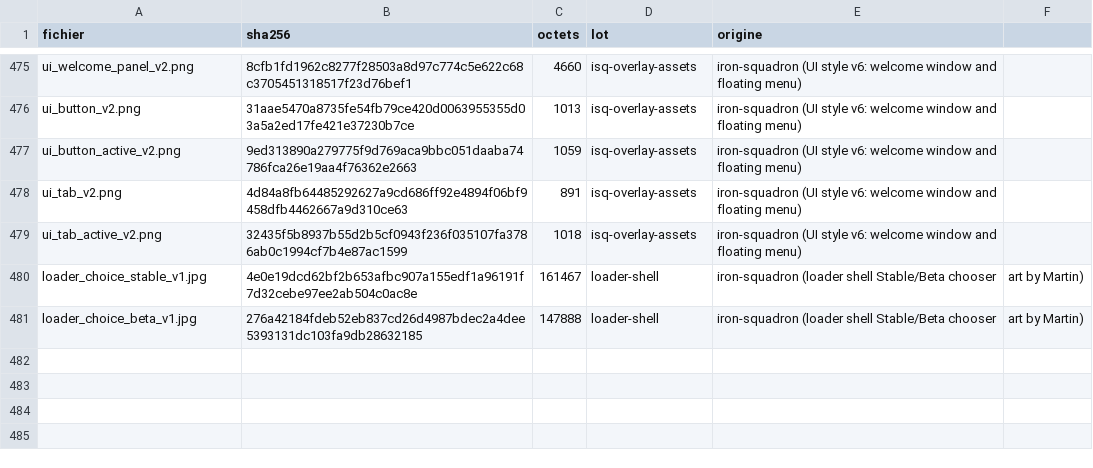
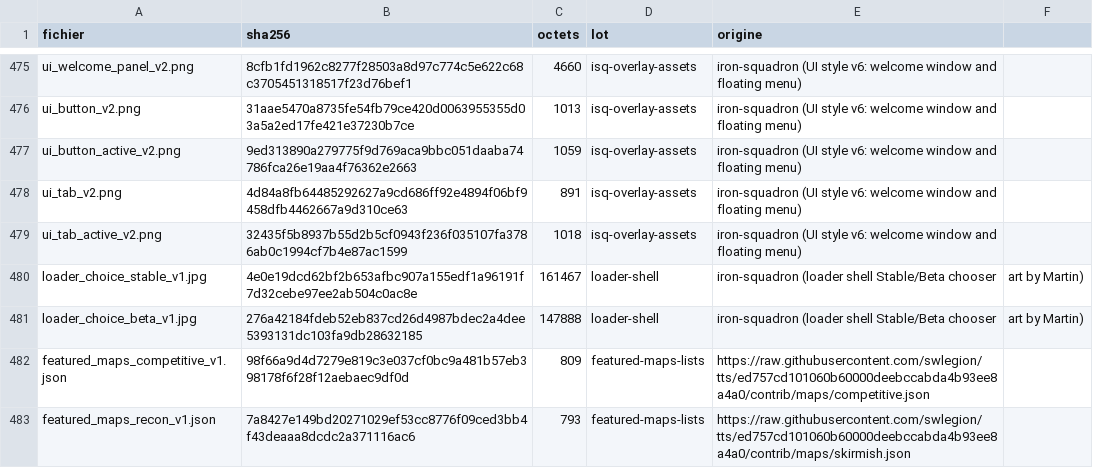
Before and after one commit to ironsquadronfr-hub/swl-assets, a CSV file: MANIFEST.csv, drawn as a sheet; only a part is shown, gaps mark what is left out.

```diff
--- a/MANIFEST.csv
+++ b/MANIFEST.csv
@@ -481 +481,3 @@ loader_choice_stable_v1.jpg,4e0e19dcd62bf2b653afbc907a155edf1a96191f7d32cebe97ee
 loader_choice_beta_v1.jpg,276a42184fdeb52eb837cd26d4987bdec2a4dee5393131dc103fa9db28632185,147888,loader-shell,iron-squadron (loader shell Stable/Beta chooser, art by Martin)
+featured_maps_competitive_v1.json,98f66a9d4d7279e819c3e037cf0bc9a481b57eb398178f6f28f12aebaec9df0d,809,featured-maps-lists,https://raw.githubusercontent.com/swlegion/tts/ed757cd101060b60000deebccabda4b93ee8a4a0/contrib/maps/competitive.json
+featured_maps_recon_v1.json,7a8427e149bd20271029ef53cc8776f09ced3bb4f43deaaa8dcdc2a371116ac6,793,featured-maps-lists,https://raw.githubusercontent.com/swlegion/tts/ed757cd101060b60000deebccabda4b93ee8a4a0/contrib/maps/skirmish.json
```
